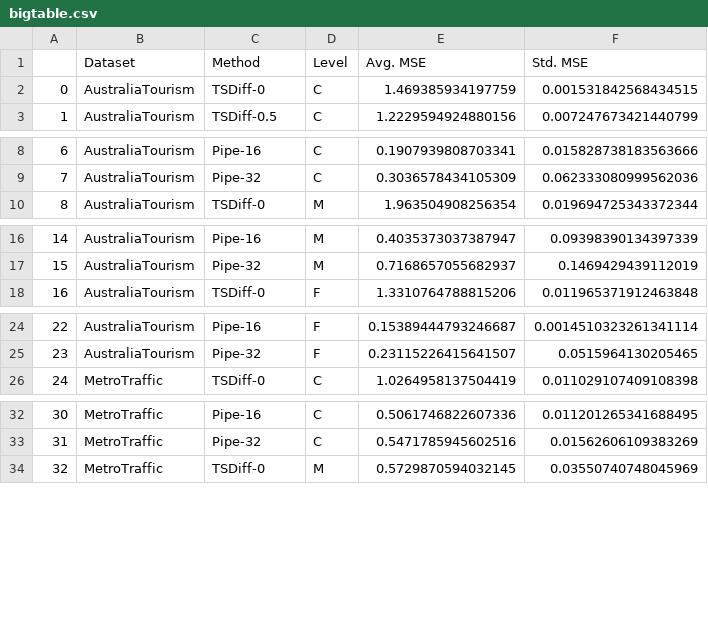
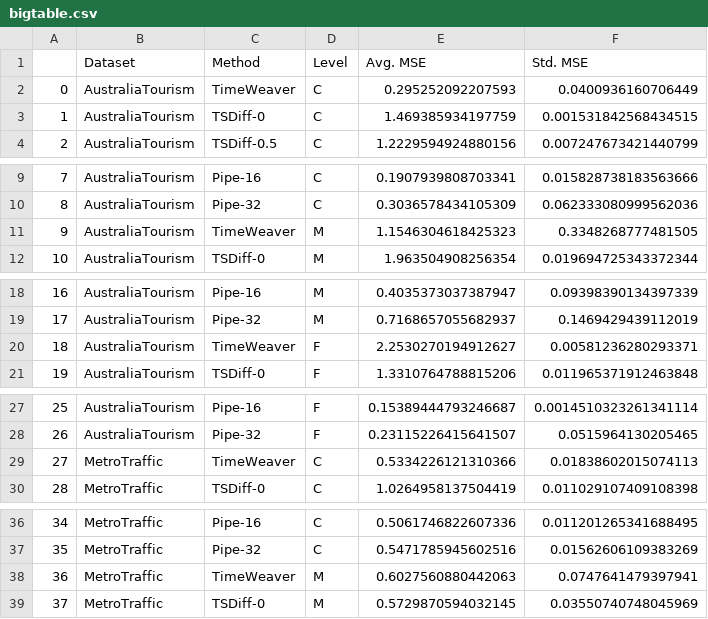
Before and after one commit to adis98/HierarchicalTS, a CSV file: experiments/bigtable/bigtable.csv, drawn as a sheet; only a part is shown, gaps mark what is left out; addresses are those after the commit; the diff covers the shown part only; the diff names each change by its address in the sheet, - before the commit and + after, or states it on an @@ line.

Commit message:
bug fix weaver

```diff
--- a/experiments/bigtable/bigtable.csv
+++ b/experiments/bigtable/bigtable.csv
+row 2: 0 | AustraliaTourism | TimeWeaver | C | 0.295252092207593 | 0.0400936160706449
@@ column A renumbered from row 3 down @@
+row 11: 9 | AustraliaTourism | TimeWeaver | M | 1.1546304618425323 | 0.3348268777481505
+row 20: 18 | AustraliaTourism | TimeWeaver | F | 2.2530270194912627 | 0.00581236280293371
+row 29: 27 | MetroTraffic | TimeWeaver | C | 0.5334226121310366 | 0.01838602015074113
+row 38: 36 | MetroTraffic | TimeWeaver | M | 0.6027560880442063 | 0.0747641479397941
```
Also changed, not shown: 10 added rows elsewhere in this file, 3 other files.
